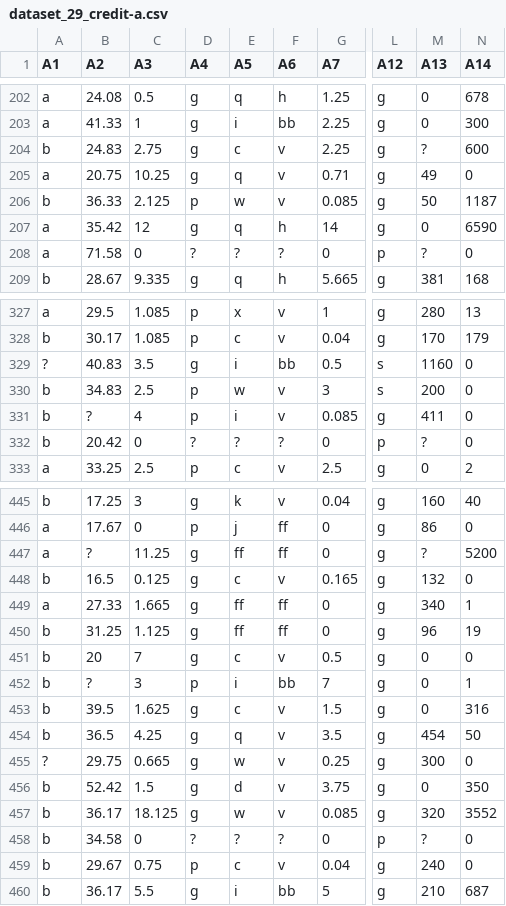
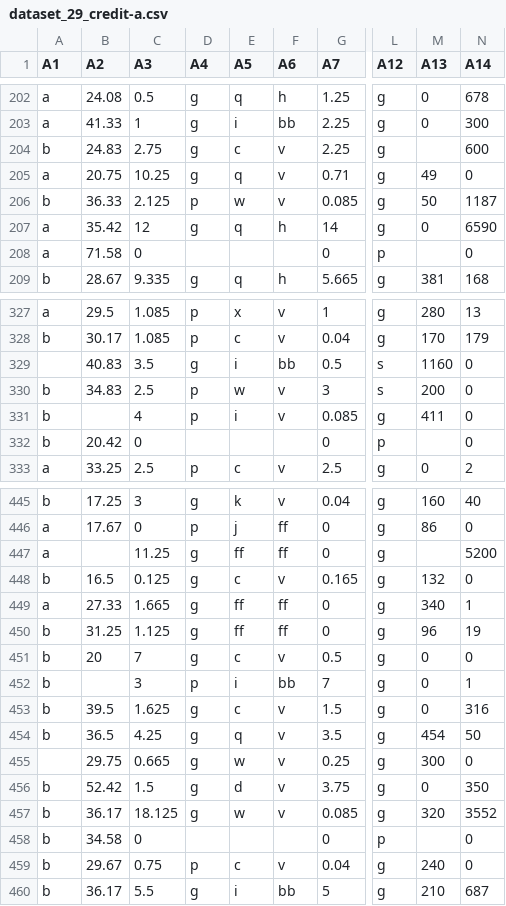
Before and after one commit to farhanr/datamining-mid, a CSV file: dataset_29_credit-a.csv, drawn as a sheet; only a part is shown, gaps mark what is left out; the diff covers the shown part only; the diff names each change by its address in the sheet, - before the commit and + after, or states it on an @@ line.

```diff
--- a/dataset_29_credit-a.csv
+++ b/dataset_29_credit-a.csv
-M204 (A13): ?
+M204 (A13): (empty)
-D208 (A4): ?
+D208 (A4): (empty)
-E208 (A5): ?
+E208 (A5): (empty)
-F208 (A6): ?
+F208 (A6): (empty)
-M208 (A13): ?
+M208 (A13): (empty)
-A329 (A1): ?
+A329 (A1): (empty)
-B331 (A2): ?
+B331 (A2): (empty)
-D332 (A4): ?
+D332 (A4): (empty)
-E332 (A5): ?
+E332 (A5): (empty)
-F332 (A6): ?
+F332 (A6): (empty)
-M332 (A13): ?
+M332 (A13): (empty)
-B447 (A2): ?
+B447 (A2): (empty)
-M447 (A13): ?
+M447 (A13): (empty)
-B452 (A2): ?
+B452 (A2): (empty)
-A455 (A1): ?
+A455 (A1): (empty)
-D458 (A4): ?
+D458 (A4): (empty)
-E458 (A5): ?
+E458 (A5): (empty)
-F458 (A6): ?
+F458 (A6): (empty)
-M458 (A13): ?
+M458 (A13): (empty)
```
Also changed, not shown: 42 edited cells elsewhere in this file, 20 other files.
